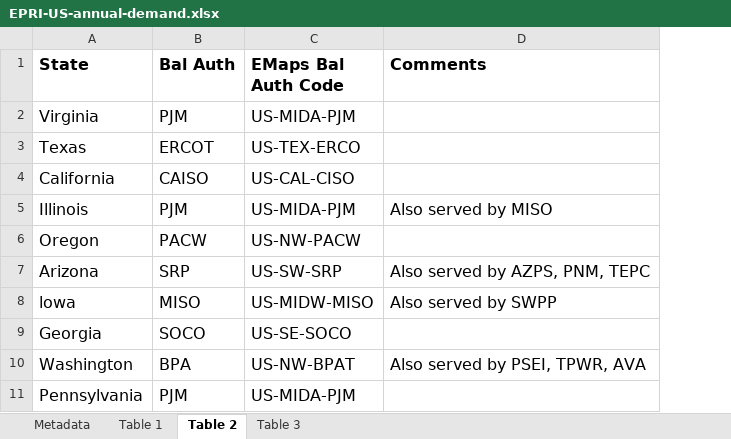
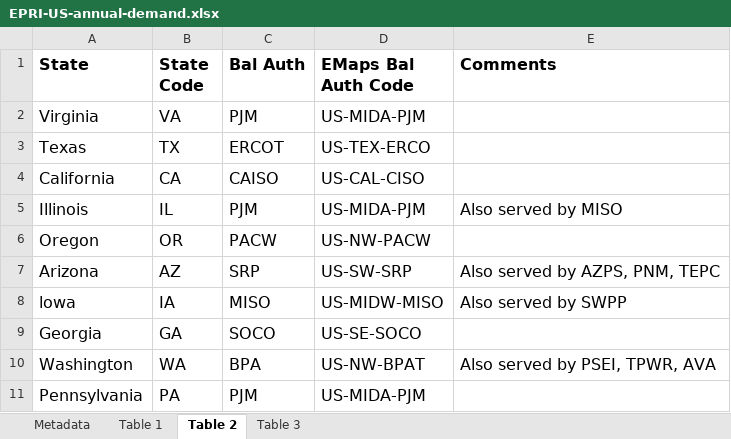
Before and after one commit to codecexp/dc-emissions-2030, an Excel workbook: data/electricity-demand/EPRI-US-annual-demand.xlsx, sheet Table 2, drawn as a sheet; values as stored, in another font and other column widths than the file's, no borders; the diff names each change by its address in the sheet, - before the commit and + after, or states it on an @@ line.

Commit message:
[DM] UPdated EPRI electricity demand file with state codes, requirements.

```diff
--- a/data/electricity-demand/EPRI-US-annual-demand.xlsx (sheet Table 2)
+++ b/data/electricity-demand/EPRI-US-annual-demand.xlsx (sheet Table 2)
+column B (State Code), rows 2-11: VA | TX | CA | IL | OR | AZ | IA | GA | WA | PA
```
Also changed, not shown: sheet Table 3, 1 other file.
